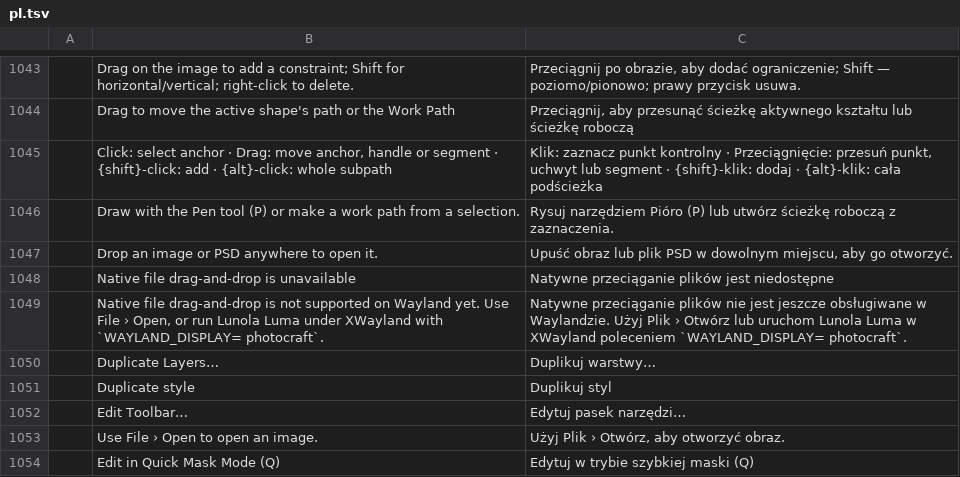
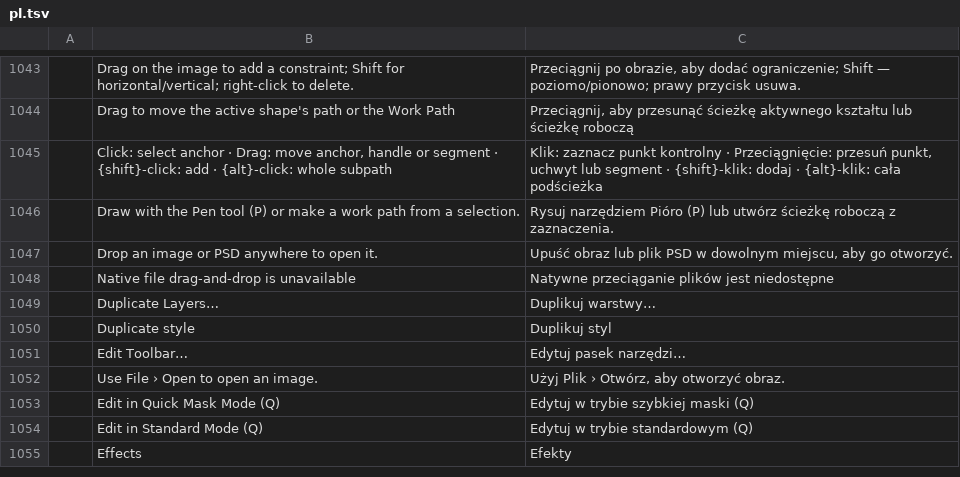
Before and after one commit to pujosety/Lunola-Luma, a TSV file: crates/ui-egui/src/i18n/pl.tsv, drawn as a sheet; only a part is shown, gaps mark what is left out; the shorter side is filled out with more unchanged rows; the diff names each change by its address in the sheet, - before the commit and + after, or states it on an @@ line.

```diff
--- a/crates/ui-egui/src/i18n/pl.tsv
+++ b/crates/ui-egui/src/i18n/pl.tsv
-row 1049:  | Native file drag-and-drop is not supported on Wayland yet. Use File › Open, or run Lunola Luma under XWayland with `WAYLAND_DISPLAY= photocraft`. | Natywne przeciąganie plików nie jest jeszcze obsługiwane w Waylandzie. Użyj Plik › Otwórz lub uruchom Lunola Luma w XWayland poleceniem `WAYLAND_DISPLAY= photocraft`.
```
Also changed, not shown: crates/ui-egui/src/i18n/el.tsv, crates/ui-egui/src/i18n/ja.tsv, 19 other files.
